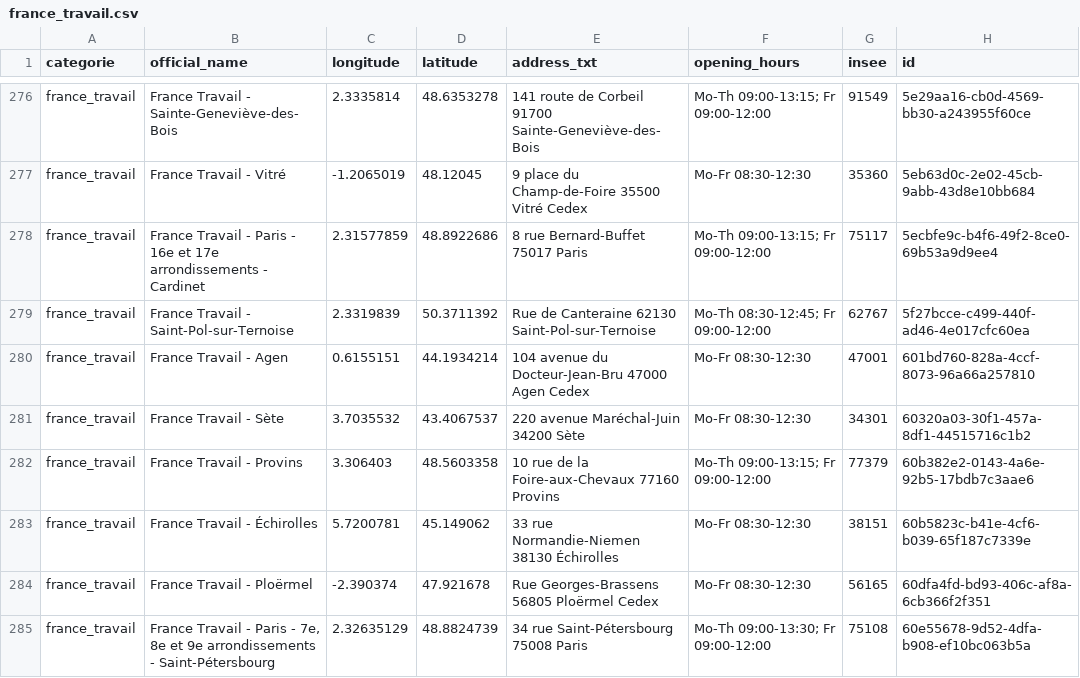
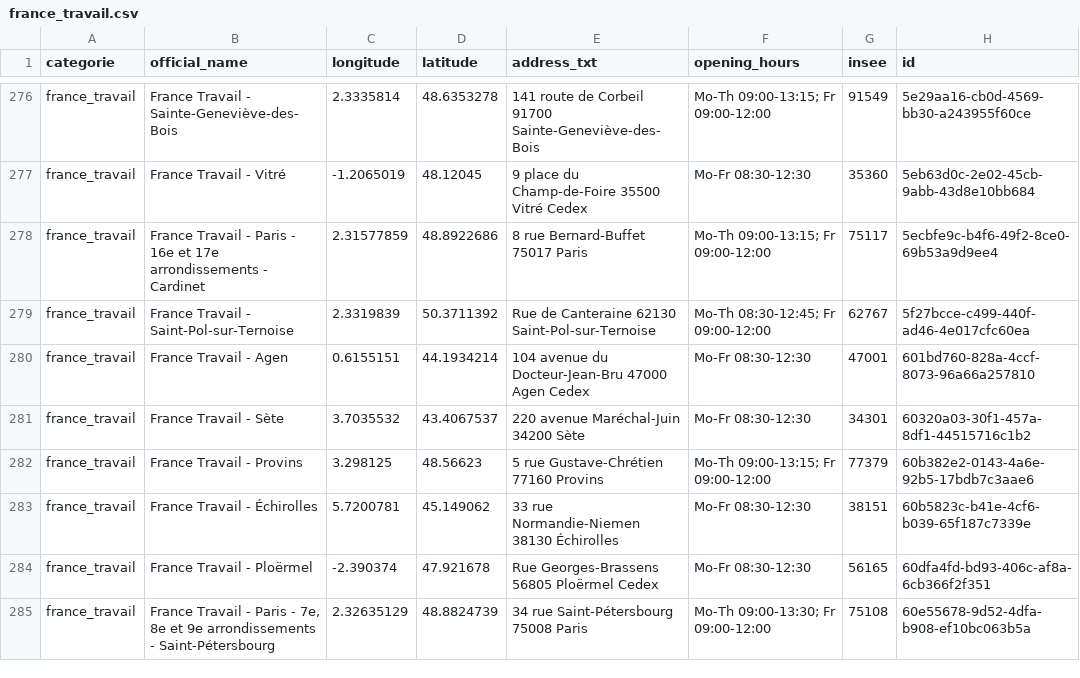
Before and after one commit to nlehuby/sepuqu, a CSV file: france_travail.csv, drawn as a sheet; only a part is shown, gaps mark what is left out.

```diff
--- a/france_travail.csv
+++ b/france_travail.csv
@@ -281,3 +281,3 @@ france_travail,France Travail - Agen,0.6155151,44.1934214,104 avenue du Docteur-
 france_travail,France Travail - Sète,3.7035532,43.4067537,220 avenue Maréchal-Juin 34200 Sète,Mo-Fr 08:30-12:30,34301,60320a03-30f1-457a-8df1-44515716c1b2
-france_travail,France Travail - Provins,3.306403,48.5603358,10 rue de la Foire-aux-Chevaux 77160 Provins,Mo-Th 09:00-13:15; Fr 09:00-12:00,77379,60b382e2-0143-4a6e-92b5-17bdb7c3aae6
+france_travail,France Travail - Provins,3.298125,48.56623,5 rue Gustave-Chrétien 77160 Provins,Mo-Th 09:00-13:15; Fr 09:00-12:00,77379,60b382e2-0143-4a6e-92b5-17bdb7c3aae6
 france_travail,France Travail - Échirolles,5.7200781,45.149062,33 rue Normandie-Niemen 38130 Échirolles,Mo-Fr 08:30-12:30,38151,60b5823c-b41e-4cf6-b039-65f187c7339e
```
Also changed, not shown: focus_with_osm.csv.
